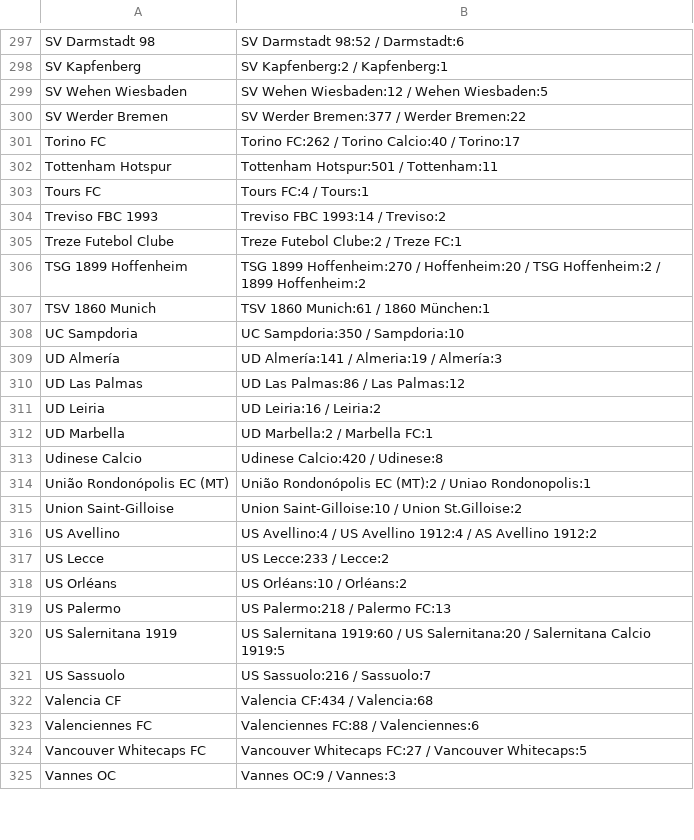
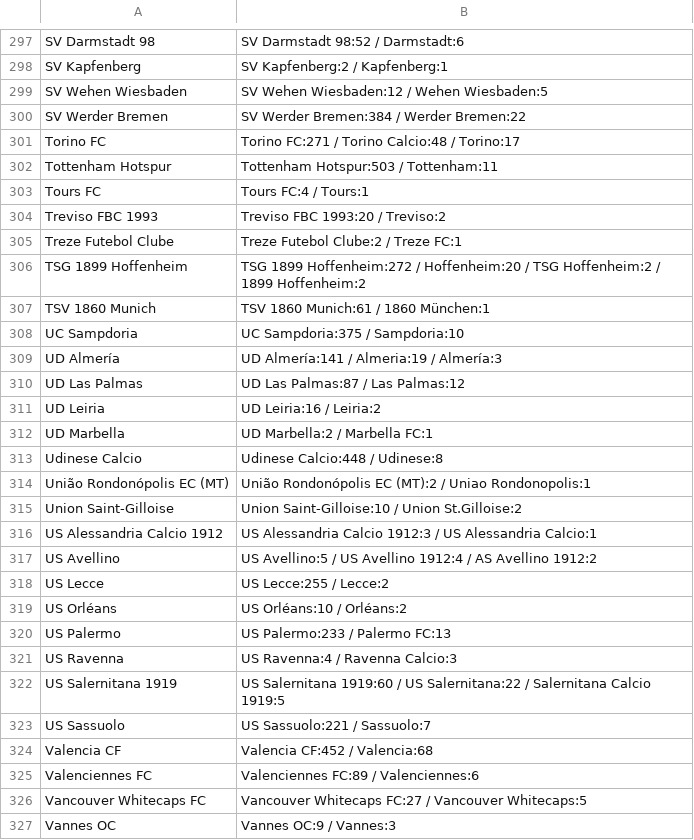
Before and after one commit to Juwon-Seo/soc, a CSV file: elo/aliases.csv, drawn as a sheet; only a part is shown, gaps mark what is left out; the diff covers the shown part only.

```diff
--- a/elo/aliases.csv
+++ b/elo/aliases.csv
@@ -299,26 +299,28 @@ SV Kapfenberg,SV Kapfenberg:2 / Kapfenberg:1
 SV Wehen Wiesbaden,SV Wehen Wiesbaden:12 / Wehen Wiesbaden:5
-SV Werder Bremen,SV Werder Bremen:377 / Werder Bremen:22
-Torino FC,Torino FC:262 / Torino Calcio:40 / Torino:17
-Tottenham Hotspur,Tottenham Hotspur:501 / Tottenham:11
+SV Werder Bremen,SV Werder Bremen:384 / Werder Bremen:22
+Torino FC,Torino FC:271 / Torino Calcio:48 / Torino:17
+Tottenham Hotspur,Tottenham Hotspur:503 / Tottenham:11
 Tours FC,Tours FC:4 / Tours:1
-Treviso FBC 1993,Treviso FBC 1993:14 / Treviso:2
+Treviso FBC 1993,Treviso FBC 1993:20 / Treviso:2
 Treze Futebol Clube,Treze Futebol Clube:2 / Treze FC:1
-TSG 1899 Hoffenheim,TSG 1899 Hoffenheim:270 / Hoffenheim:20 / TSG Hoffenheim:2 / 1899 Hoffenheim:2
+TSG 1899 Hoffenheim,TSG 1899 Hoffenheim:272 / Hoffenheim:20 / TSG Hoffenheim:2 / 1899 Hoffenheim:2
 TSV 1860 Munich,TSV 1860 Munich:61 / 1860 München:1
-UC Sampdoria,UC Sampdoria:350 / Sampdoria:10
+UC Sampdoria,UC Sampdoria:375 / Sampdoria:10
 UD Almería,UD Almería:141 / Almeria:19 / Almería:3
-UD Las Palmas,UD Las Palmas:86 / Las Palmas:12
+UD Las Palmas,UD Las Palmas:87 / Las Palmas:12
 UD Leiria,UD Leiria:16 / Leiria:2
 UD Marbella,UD Marbella:2 / Marbella FC:1
-Udinese Calcio,Udinese Calcio:420 / Udinese:8
+Udinese Calcio,Udinese Calcio:448 / Udinese:8
 União Rondonópolis EC (MT),União Rondonópolis EC (MT):2 / Uniao Rondonopolis:1
 Union Saint-Gilloise,Union Saint-Gilloise:10 / Union St.Gilloise:2
-US Avellino,US Avellino:4 / US Avellino 1912:4 / AS Avellino 1912:2
-US Lecce,US Lecce:233 / Lecce:2
+US Alessandria Calcio 1912,US Alessandria Calcio 1912:3 / US Alessandria Calcio:1
+US Avellino,US Avellino:5 / US Avellino 1912:4 / AS Avellino 1912:2
+US Lecce,US Lecce:255 / Lecce:2
 US Orléans,US Orléans:10 / Orléans:2
-US Palermo,US Palermo:218 / Palermo FC:13
-US Salernitana 1919,US Salernitana 1919:60 / US Salernitana:20 / Salernitana Calcio 1919:5
-US Sassuolo,US Sassuolo:216 / Sassuolo:7
-Valencia CF,Valencia CF:434 / Valencia:68
-Valenciennes FC,Valenciennes FC:88 / Valenciennes:6
+US Palermo,US Palermo:233 / Palermo FC:13
+US Ravenna,US Ravenna:4 / Ravenna Calcio:3
+US Salernitana 1919,US Salernitana 1919:60 / US Salernitana:22 / Salernitana Calcio 1919:5
+US Sassuolo,US Sassuolo:221 / Sassuolo:7
+Valencia CF,Valencia CF:452 / Valencia:68
+Valenciennes FC,Valenciennes FC:89 / Valenciennes:6
 Vancouver Whitecaps FC,Vancouver Whitecaps FC:27 / Vancouver Whitecaps:5
```
Also changed, not shown: 2 added rows, 2 removed rows and 119 edited cells elsewhere in this file, 43 other files.
